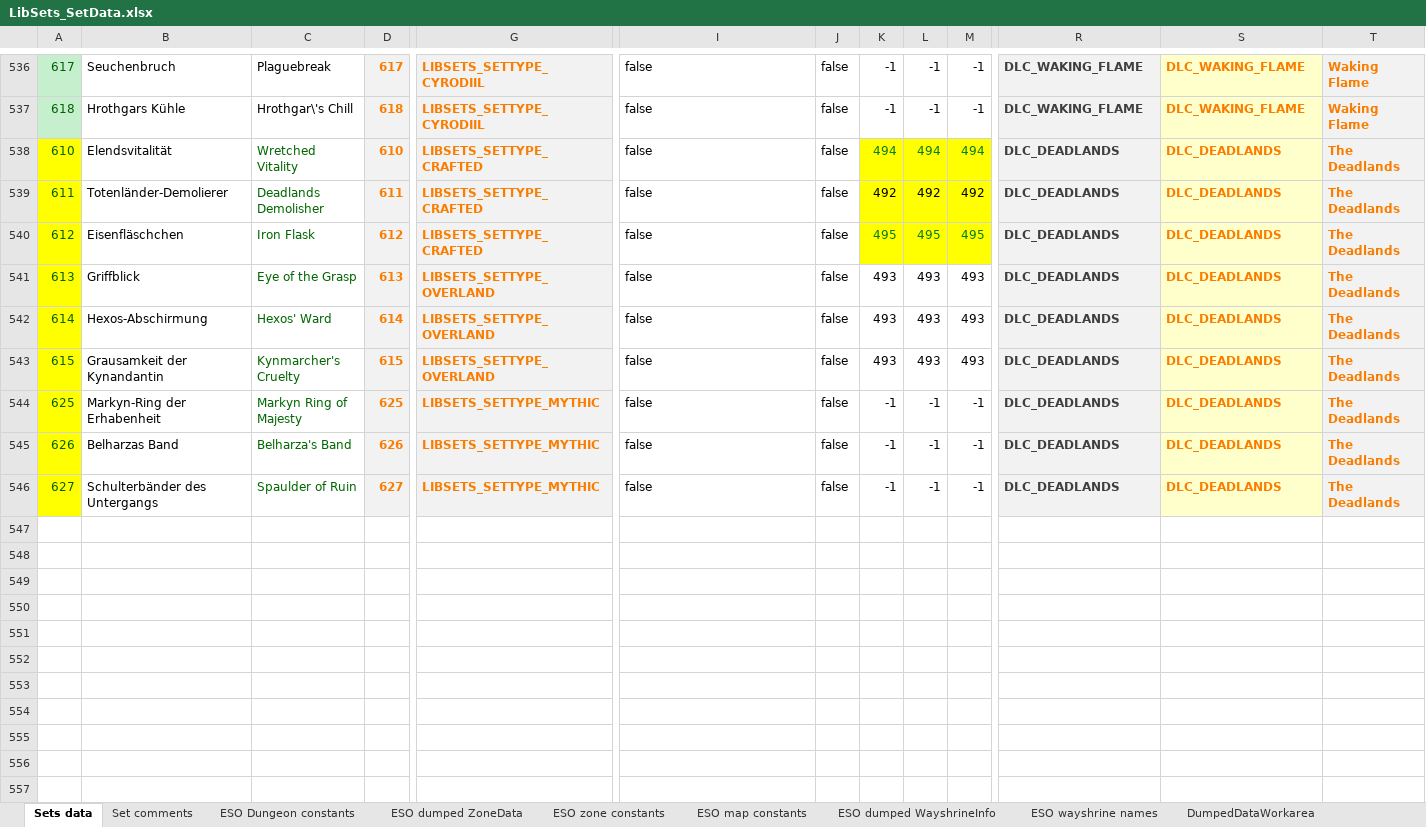
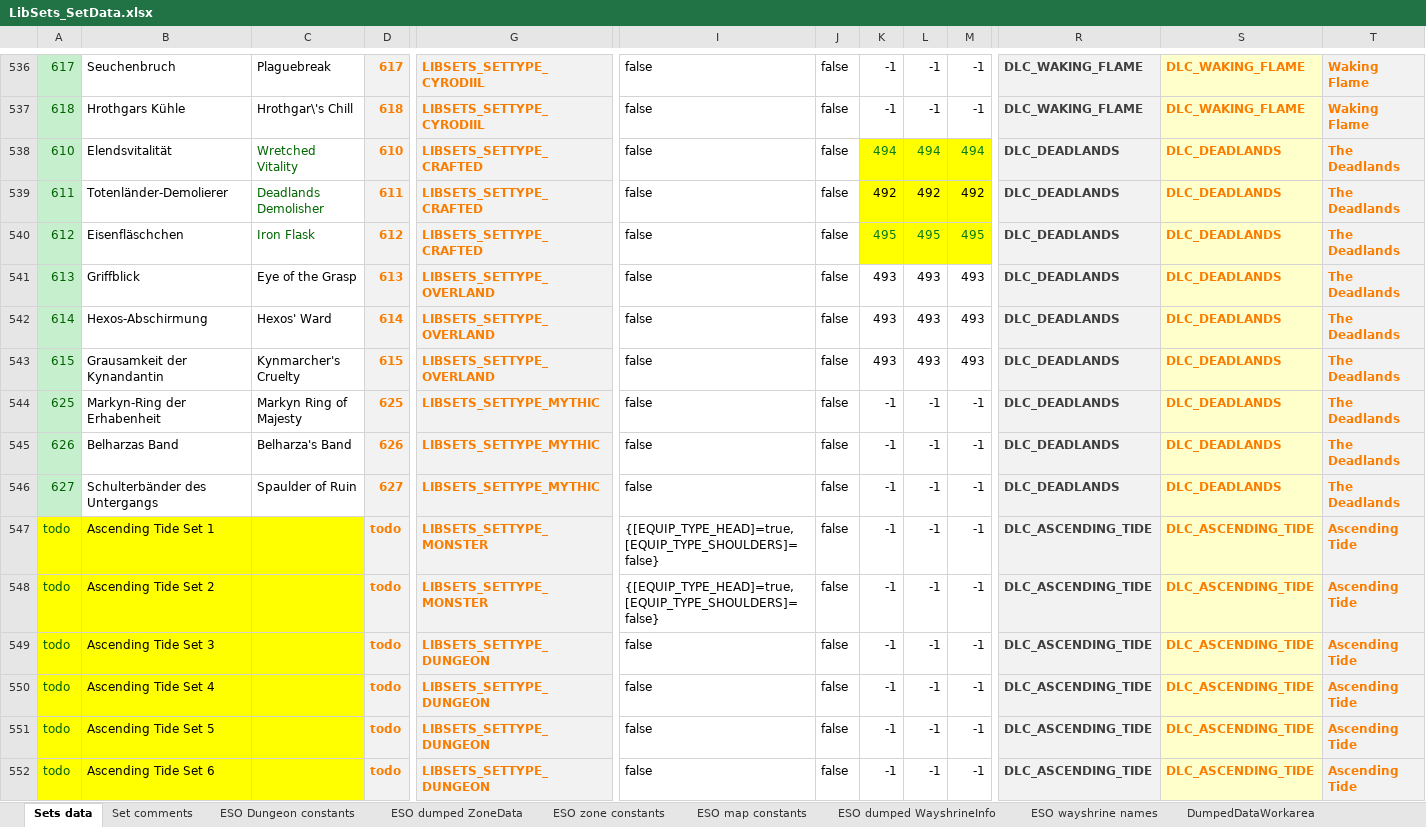
Before and after one commit to Baertram/LibSets, an Excel workbook: LibSets/LibSets_SetData.xlsx, sheet Sets data, drawn as a sheet; only a part is shown, gaps mark what is left out; values as stored, in another font and other column widths than the file's, no borders; rows hold the shown columns only; the diff names each change by its address in the sheet, - before the commit and + after, or states it on an @@ line.

Commit message:
LibSets 3.8 preparation: -DLC Ascending Tide -own SavedVariables -tooltips showing set drop location etc.

```diff
--- a/LibSets/LibSets_SetData.xlsx (sheet Sets data)
+++ b/LibSets/LibSets_SetData.xlsx (sheet Sets data)
-A538:A546 fill: #FFFF00
+A538:A546 fill: #C6EFCE
-C541:C546 text colour: #006600
+C541:C546 text colour: black
+row 547: todo | Ascending Tide Set 1 |  | todo | LIBSETS_SETTYPE_MONSTER | {[EQUIP_TYPE_HEAD]=true, [EQUIP_TYPE_SHOULDERS]=false} | false | -1 | -1 | -1 | DLC_ASCENDING_TIDE | DLC_ASCENDING_TIDE | Ascending Tide
+row 548: todo | Ascending Tide Set 2 |  | todo | LIBSETS_SETTYPE_MONSTER | {[EQUIP_TYPE_HEAD]=true, [EQUIP_TYPE_SHOULDERS]=false} | false | -1 | -1 | -1 | DLC_ASCENDING_TIDE | DLC_ASCENDING_TIDE | Ascending Tide
+row 549: todo | Ascending Tide Set 3 |  | todo | LIBSETS_SETTYPE_DUNGEON | false | false | -1 | -1 | -1 | DLC_ASCENDING_TIDE | DLC_ASCENDING_TIDE | Ascending Tide
+row 550: todo | Ascending Tide Set 4 |  | todo | LIBSETS_SETTYPE_DUNGEON | false | false | -1 | -1 | -1 | DLC_ASCENDING_TIDE | DLC_ASCENDING_TIDE | Ascending Tide
+row 551: todo | Ascending Tide Set 5 |  | todo | LIBSETS_SETTYPE_DUNGEON | false | false | -1 | -1 | -1 | DLC_ASCENDING_TIDE | DLC_ASCENDING_TIDE | Ascending Tide
+row 552: todo | Ascending Tide Set 6 |  | todo | LIBSETS_SETTYPE_DUNGEON | false | false | -1 | -1 | -1 | DLC_ASCENDING_TIDE | DLC_ASCENDING_TIDE | Ascending Tide
```
Also changed, not shown: sheet LibSets constants, other sheet tabs, 7 other files.
